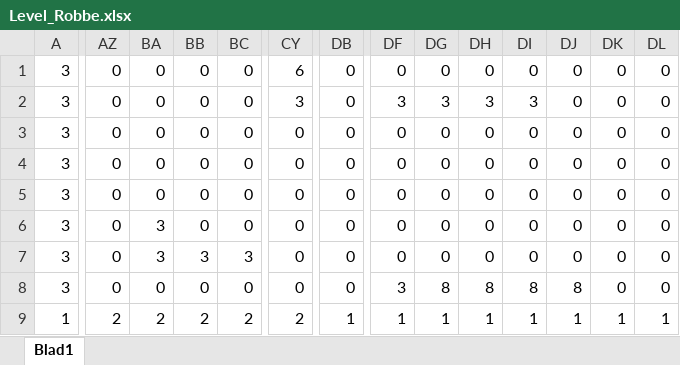
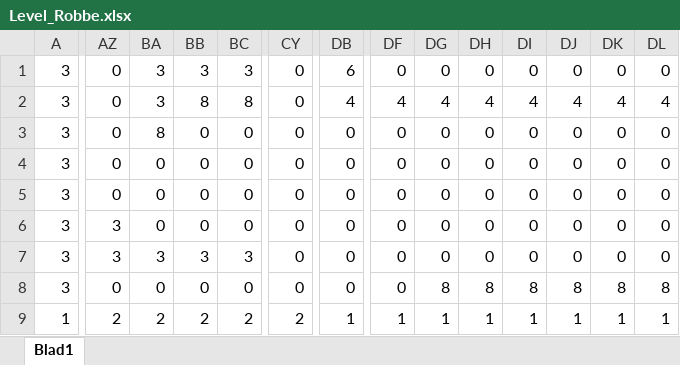
Before and after one commit to LorenzoDeBie/Toucolor_final, an Excel workbook: data/Level_Robbe.xlsx, sheet Blad1, drawn as a sheet; only a part is shown, gaps mark what is left out; values as stored, in another font and other column widths than the file's, no borders; the diff covers the shown part only; the diff names each change by its address in the sheet, - before the commit and + after, or states it on an @@ line.

```diff
--- a/data/Level_Robbe.xlsx (sheet Blad1)
+++ b/data/Level_Robbe.xlsx (sheet Blad1)
-BA1:BA2: 0
+BA1:BA2: 3
-BB1: 0
+BB1: 3
-BC1: 0
+BC1: 3
-CY1: 6
+CY1: 0
-DB1: 0
+DB1: 6
-BB2: 0
+BB2: 8
-BC2: 0
+BC2: 8
-CY2: 3
+CY2: 0
-DB2: 0
+DB2: 4
-DF2: 3
+DF2: 4
-DG2: 3
+DG2: 4
-DH2: 3
+DH2: 4
-DI2: 3
+DI2: 4
-DJ2: 0
+DJ2: 4
-DK2: 0
+DK2: 4
-DL2: 0
+DL2: 4
-BA3: 0
+BA3: 8
-AZ6:AZ7: 0
+AZ6:AZ7: 3
-BA6: 3
+BA6: 0
-DF8: 3
+DF8: 0
-DK8: 0
+DK8: 8
-DL8: 0
+DL8: 8
```
Also changed, not shown: 9 edited cells elsewhere in this sheet, 14 other files.
